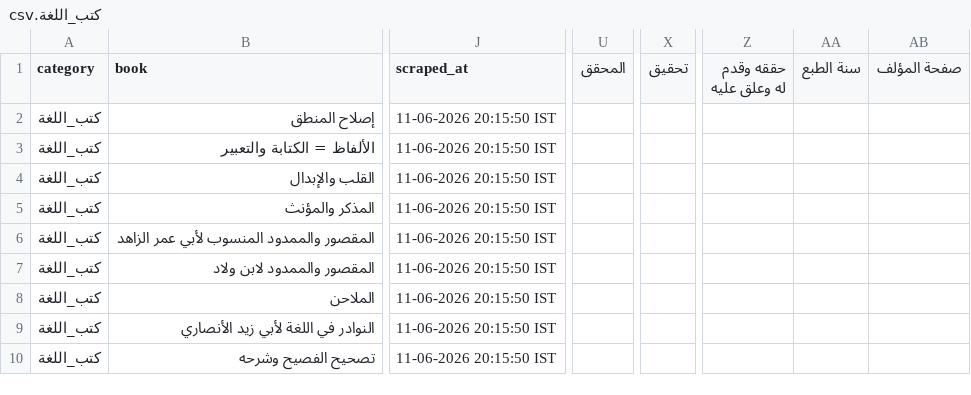
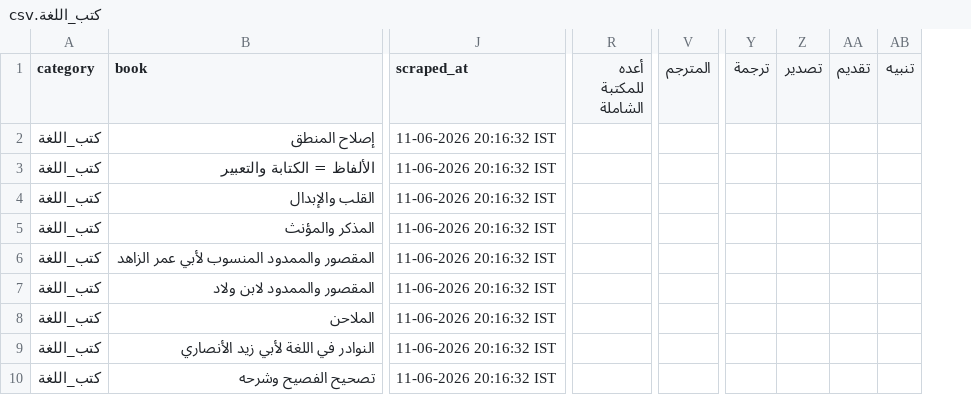
Before and after one commit to farhan281/al-qalam-project, a CSV file: shamela_output/reports/كتب_اللغة.csv, drawn as a sheet; only a part is shown, gaps mark what is left out; removed rows and columns are numbered as before the commit, all else as after; the diff covers the shown part only; the diff names each change by its address in the sheet, - before the commit and + after, or states it on an @@ line.

```diff
--- a/shamela_output/reports/كتب_اللغة.csv
+++ b/shamela_output/reports/كتب_اللغة.csv
+column R (أعده للمكتبة الشاملة), empty
-column U (المحقق), empty
+column V (المترجم), empty
-column X (تحقيق), empty
+column Y (ترجمة), empty
+column Z (تصدير), empty
+column AA (تقديم), empty
+column AB (تنبيه), empty
-column Z (حققه وقدم له وعلق عليه), empty
-column AA (سنة الطبع), empty
-column AB (صفحة المؤلف), empty
-J2:J10 (scraped_at): 11-06-2026 20:15:50 IST
+J2:J10 (scraped_at): 11-06-2026 20:16:32 IST
```
Also changed, not shown: 2 added columns, 1 removed column and 1 edited cell elsewhere in this file, shamela_output/reports/الأدب.csv, shamela_output/الطب/الطب.csv, 18 other files.
